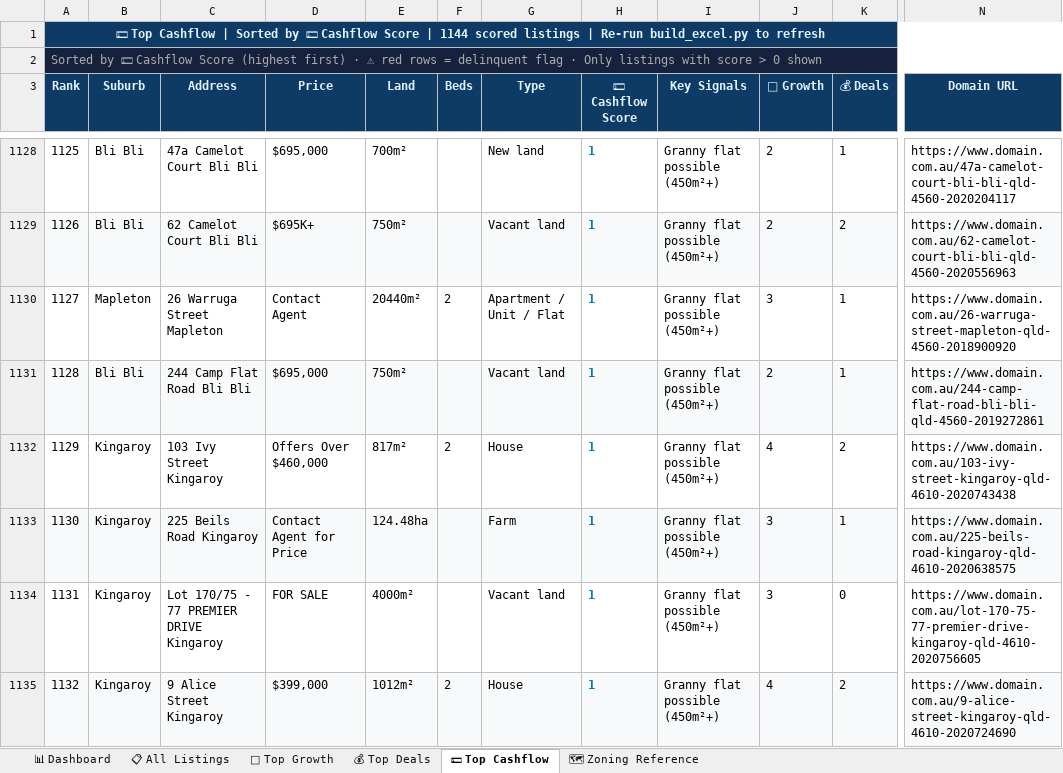
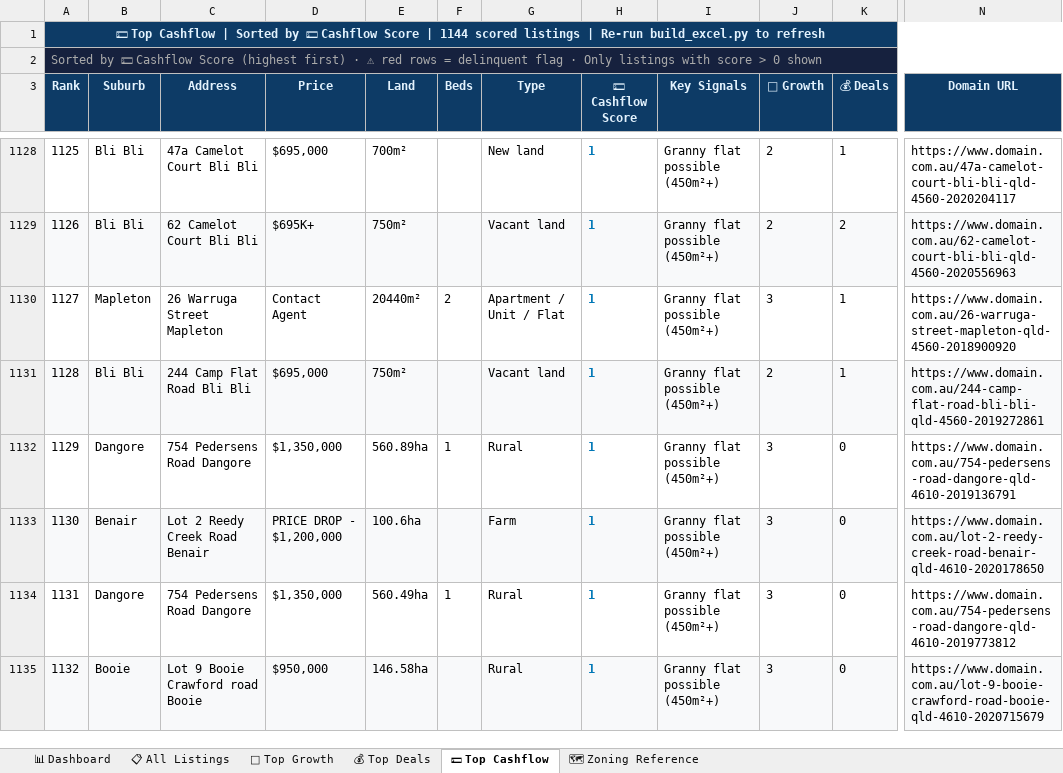
Before and after one commit to Decision-Architect-AU/Property-Listing-Scraper, an Excel workbook: SEQ_Listings.xlsx, sheet 💵 Top Cashflow, drawn as a sheet; only a part is shown, gaps mark what is left out; values as stored, in another font and other column widths than the file's, no borders; the diff covers the shown part only; the diff names each change by its address in the sheet, - before the commit and + after, or states it on an @@ line.

```diff
--- a/SEQ_Listings.xlsx (sheet 💵 Top Cashflow)
+++ b/SEQ_Listings.xlsx (sheet 💵 Top Cashflow)
-B1132 (Suburb): Kingaroy
+B1132 (Suburb): Dangore
-C1132 (Address): 103 Ivy Street Kingaroy
+C1132 (Address): 754 Pedersens Road Dangore
-D1132 (Price): Offers Over $460,000
+D1132 (Price): $1,350,000
-E1132 (Land): 817m²
+E1132 (Land): 560.89ha
-F1132 (Beds): 2
+F1132 (Beds): 1
-G1132 (Type): House
+G1132 (Type): Rural
-J1132 (🌱 Growth): 4
+J1132 (🌱 Growth): 3
-K1132 (💰 Deals): 2
+K1132 (💰 Deals): 0
-N1132 (Domain URL): https://www.domain.com.au/103-ivy-street-kingaroy-qld-4610-2020743438
+N1132 (Domain URL): https://www.domain.com.au/754-pedersens-road-dangore-qld-4610-2019136791
-B1133 (Suburb): Kingaroy
+B1133 (Suburb): Benair
-C1133 (Address): 225 Beils Road Kingaroy
+C1133 (Address): Lot 2 Reedy Creek Road Benair
-D1133 (Price): Contact Agent for Price
+D1133 (Price): PRICE DROP - $1,200,000
-E1133 (Land): 124.48ha
+E1133 (Land): 100.6ha
-K1133 (💰 Deals): 1
+K1133 (💰 Deals): 0
-N1133 (Domain URL): https://www.domain.com.au/225-beils-road-kingaroy-qld-4610-2020638575
+N1133 (Domain URL): https://www.domain.com.au/lot-2-reedy-creek-road-benair-qld-4610-2020178650
-B1134 (Suburb): Kingaroy
+B1134 (Suburb): Dangore
-C1134 (Address): Lot 170/75 - 77 PREMIER DRIVE Kingaroy
+C1134 (Address): 754 Pedersens Road Dangore
-D1134 (Price): FOR SALE
+D1134 (Price): $1,350,000
-E1134 (Land): 4000m²
+E1134 (Land): 560.49ha
-F1134 (Beds): (empty)
+F1134 (Beds): 1
-G1134 (Type): Vacant land
+G1134 (Type): Rural
-N1134 (Domain URL): https://www.domain.com.au/lot-170-75-77-premier-drive-kingaroy-qld-4610-2020756605
+N1134 (Domain URL): https://www.domain.com.au/754-pedersens-road-dangore-qld-4610-2019773812
-B1135 (Suburb): Kingaroy
+B1135 (Suburb): Booie
-C1135 (Address): 9 Alice Street Kingaroy
+C1135 (Address): Lot 9 Booie Crawford road Booie
-D1135 (Price): $399,000
+D1135 (Price): $950,000
-E1135 (Land): 1012m²
+E1135 (Land): 146.58ha
-F1135 (Beds): 2
+F1135 (Beds): (empty)
-G1135 (Type): House
+G1135 (Type): Rural
-J1135 (🌱 Growth): 4
+J1135 (🌱 Growth): 3
-K1135 (💰 Deals): 2
+K1135 (💰 Deals): 0
-N1135 (Domain URL): https://www.domain.com.au/9-alice-street-kingaroy-qld-4610-2020724690
+N1135 (Domain URL): https://www.domain.com.au/lot-9-booie-crawford-road-booie-qld-4610-2020715679
```
Also changed, not shown: 361 edited cells elsewhere in this sheet, sheet 📋 All Listings, sheet 🌱 Top Growth, sheet 💰 Top Deals.
